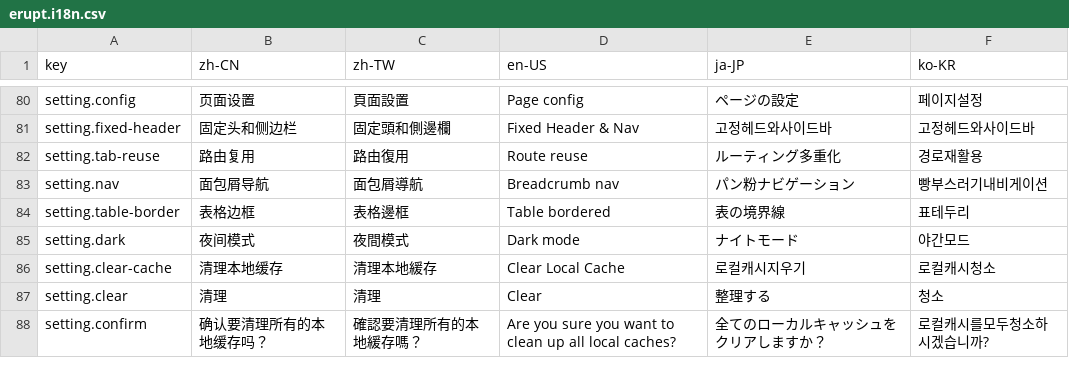
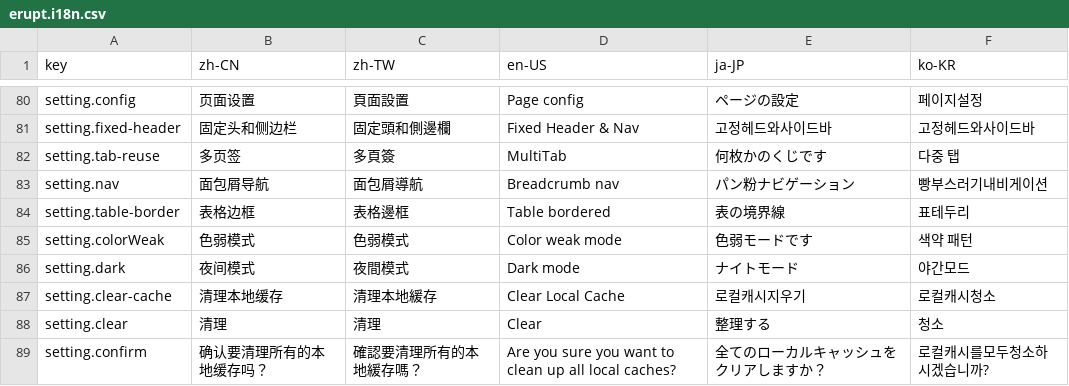
Before and after one commit to erupts/erupt-web, a CSV file: src/assets/erupt.i18n.csv, drawn as a sheet; only a part is shown, gaps mark what is left out.

```diff
--- a/src/assets/erupt.i18n.csv
+++ b/src/assets/erupt.i18n.csv
@@ -81,5 +81,6 @@ setting.config,页面设置,頁面設置,Page config,ページの設定,페이
 setting.fixed-header,固定头和侧边栏,固定頭和側邊欄,Fixed Header & Nav,고정헤드와사이드바,고정헤드와사이드바
-setting.tab-reuse,路由复用,路由復用,Route reuse,ルーティング多重化,경로재활용
+setting.tab-reuse,多页签,多頁簽,MultiTab,何枚かのくじです,다중 탭
 setting.nav,面包屑导航,面包屑導航,Breadcrumb nav,パン粉ナビゲーション,빵부스러기내비게이션
 setting.table-border,表格边框,表格邊框,Table bordered,表の境界線,표테두리
+setting.colorWeak,色弱模式,色弱模式,Color weak mode,色弱モードです,색약 패턴
 setting.dark,夜间模式,夜間模式,Dark mode,ナイトモード,야간모드
```
Also changed, not shown: 13 other files.
